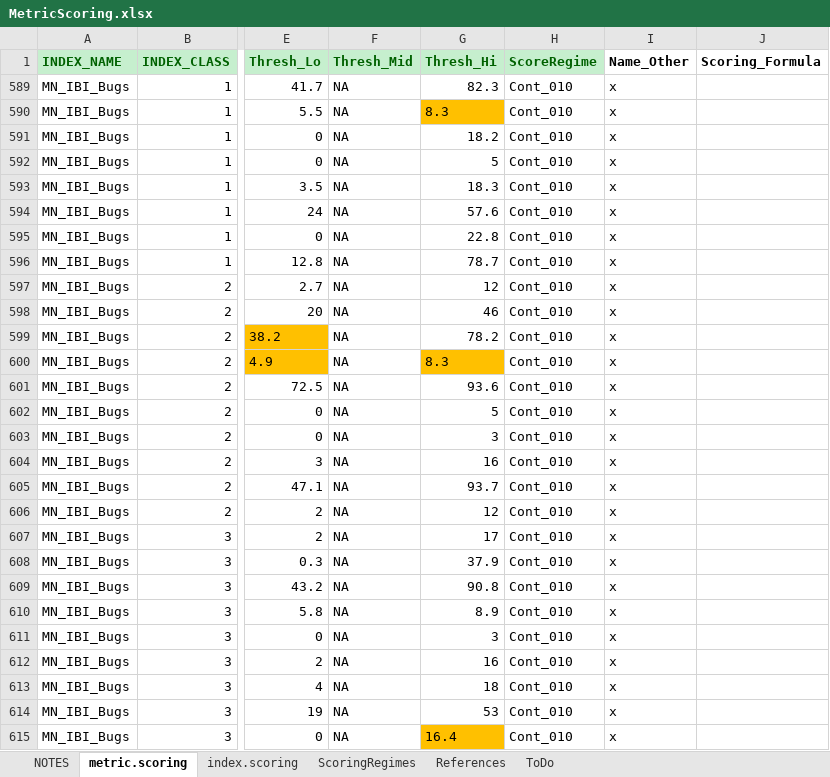
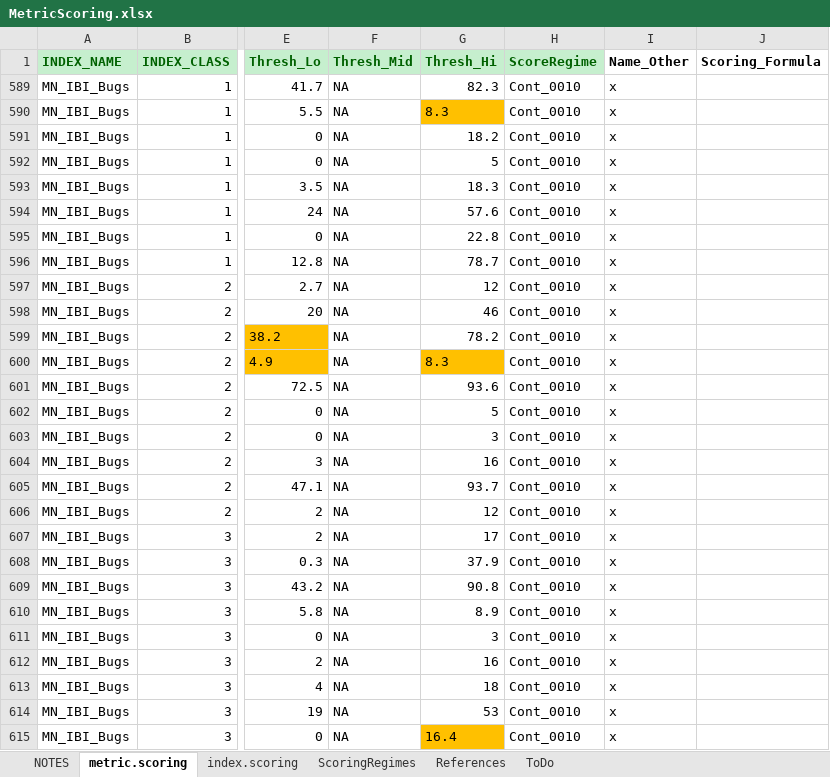
Before and after one commit to leppott/BioMonTools, an Excel workbook: inst/extdata/MetricScoring.xlsx, sheet metric.scoring, drawn as a sheet; only a part is shown, gaps mark what is left out; values as stored, in another font and other column widths than the file's, no borders; conditional formats not drawn; the diff covers the shown part only; the diff names each change by its address in the sheet, - before the commit and + after, or states it on an @@ line.

Commit message:
v1.0.0.9064
- fix: Update MetricScoring.xlsx, ScoreRegime for MN_IBI_bugs, Issue
  \#92
  - Cont_010 to Cont_0010 to match code

```diff
--- a/inst/extdata/MetricScoring.xlsx (sheet metric.scoring)
+++ b/inst/extdata/MetricScoring.xlsx (sheet metric.scoring)
-H589:H615 (ScoreRegime): Cont_010
+H589:H615 (ScoreRegime): Cont_0010
```
Also changed, not shown: 6 hidden or unhidden rows and 17 edited cells elsewhere in this sheet, sheet NOTES, 5 other files.
